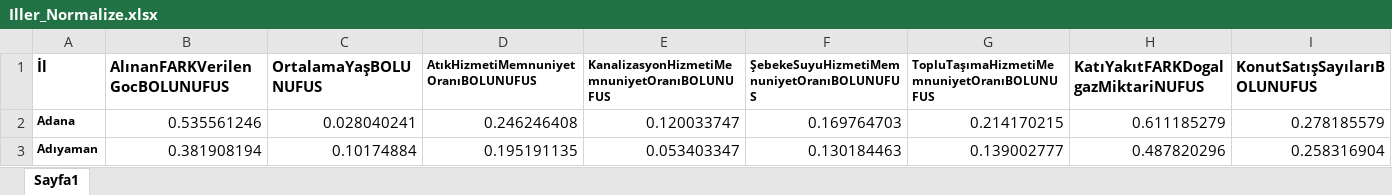
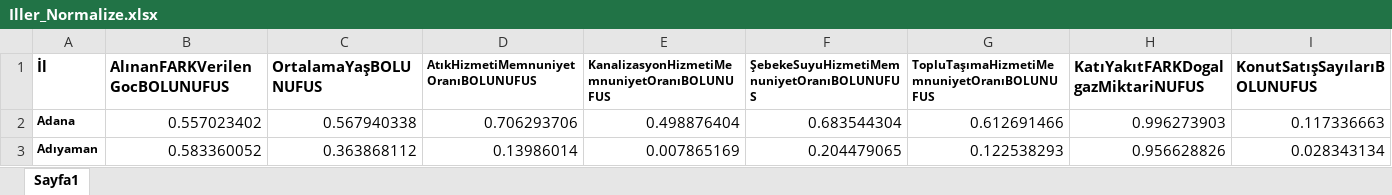
Before and after one commit to barannkoca/teknofest2025, an Excel workbook: backend/data/Iller_Normalize.xlsx, sheet Sayfa1, drawn as a sheet; only a part is shown; values as stored, in another font and other column widths than the file's, no borders; the diff covers the shown part only; the diff names each change by its address in the sheet, - before the commit and + after, or states it on an @@ line.

```diff
--- a/backend/data/Iller_Normalize.xlsx (sheet Sayfa1)
+++ b/backend/data/Iller_Normalize.xlsx (sheet Sayfa1)
-B2 (AlınanFARKVerilenGocBOLUNUFUS): 0.535561246
+B2 (AlınanFARKVerilenGocBOLUNUFUS): 0.557023402
-C2 (OrtalamaYaşBOLUNUFUS): 0.028040241
+C2 (OrtalamaYaşBOLUNUFUS): 0.567940338
-D2: 0.246246408
+D2: 0.706293706
-E2: 0.120033747
+E2: 0.498876404
-F2: 0.169764703
+F2: 0.683544304
-G2: 0.214170215
+G2: 0.612691466
-H2: 0.611185279
+H2: 0.996273903
-I2 (KonutSatışSayılarıBOLUNUFUS): 0.278185579
+I2 (KonutSatışSayılarıBOLUNUFUS): 0.117336663
-B3 (AlınanFARKVerilenGocBOLUNUFUS): 0.381908194
+B3 (AlınanFARKVerilenGocBOLUNUFUS): 0.583360052
-C3 (OrtalamaYaşBOLUNUFUS): 0.10174884
+C3 (OrtalamaYaşBOLUNUFUS): 0.363868112
-D3: 0.195191135
+D3: 0.13986014
-E3: 0.053403347
+E3: 0.007865169
-F3: 0.130184463
+F3: 0.204479065
-G3: 0.139002777
+G3: 0.122538293
-H3: 0.487820296
+H3: 0.956628826
-I3 (KonutSatışSayılarıBOLUNUFUS): 0.258316904
+I3 (KonutSatışSayılarıBOLUNUFUS): 0.028343134
```
Also changed, not shown: 1113 edited cells elsewhere in this sheet, 10 other files.
